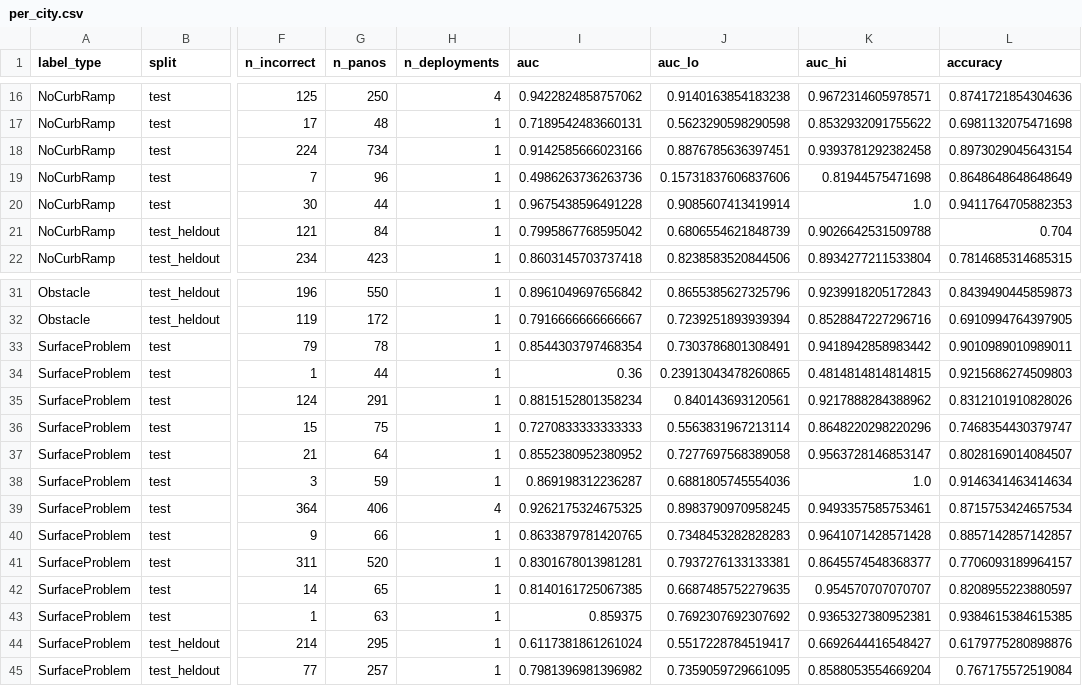
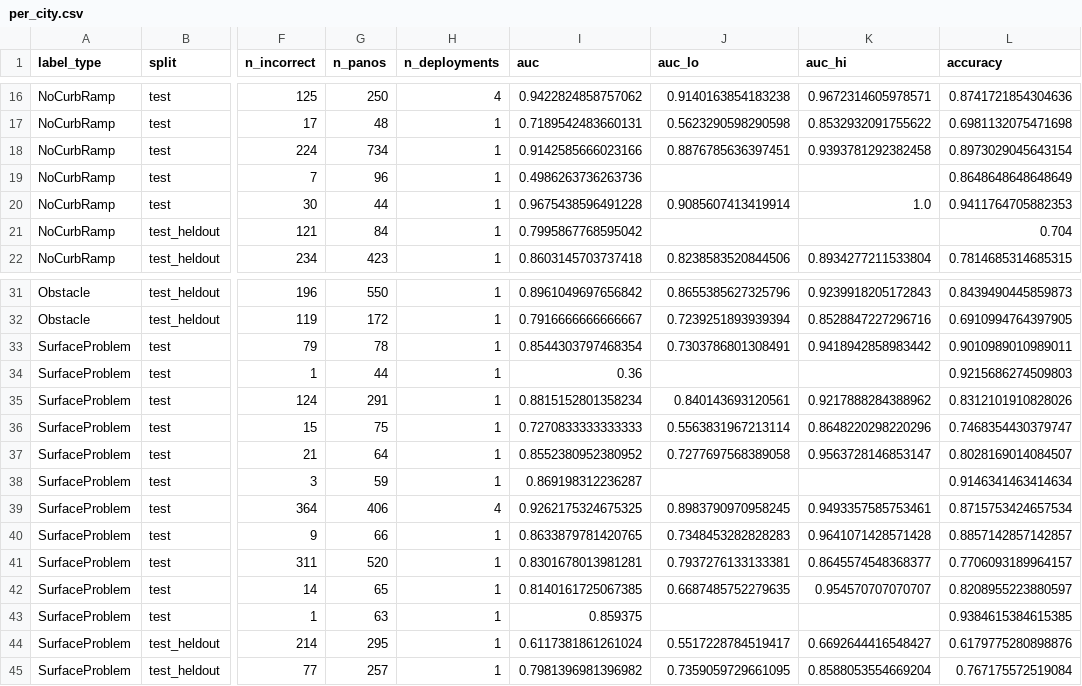
Before and after one commit to ProjectSidewalk/sidewalk-validator-ai, a CSV file: docs/retrain-2026-10/per_city.csv, drawn as a sheet; only a part is shown, gaps mark what is left out; the diff names each change by its address in the sheet, - before the commit and + after, or states it on an @@ line.

```diff
--- a/docs/retrain-2026-10/per_city.csv
+++ b/docs/retrain-2026-10/per_city.csv
-J19 (auc_lo): 0.15731837606837606
+J19 (auc_lo): (empty)
-K19 (auc_hi): 0.81944575471698
+K19 (auc_hi): (empty)
-J21 (auc_lo): 0.6806554621848739
+J21 (auc_lo): (empty)
-K21 (auc_hi): 0.9026642531509788
+K21 (auc_hi): (empty)
-J34 (auc_lo): 0.23913043478260865
+J34 (auc_lo): (empty)
-K34 (auc_hi): 0.4814814814814815
+K34 (auc_hi): (empty)
-J38 (auc_lo): 0.6881805745554036
+J38 (auc_lo): (empty)
-K38 (auc_hi): 1.0
+K38 (auc_hi): (empty)
-J43 (auc_lo): 0.7692307692307692
+J43 (auc_lo): (empty)
-K43 (auc_hi): 0.9365327380952381
+K43 (auc_hi): (empty)
```
Also changed, not shown: docs/retrain-2026-10/gate_per_city.csv, docs/retrain-2026-10/hard.csv, 9 other files.
